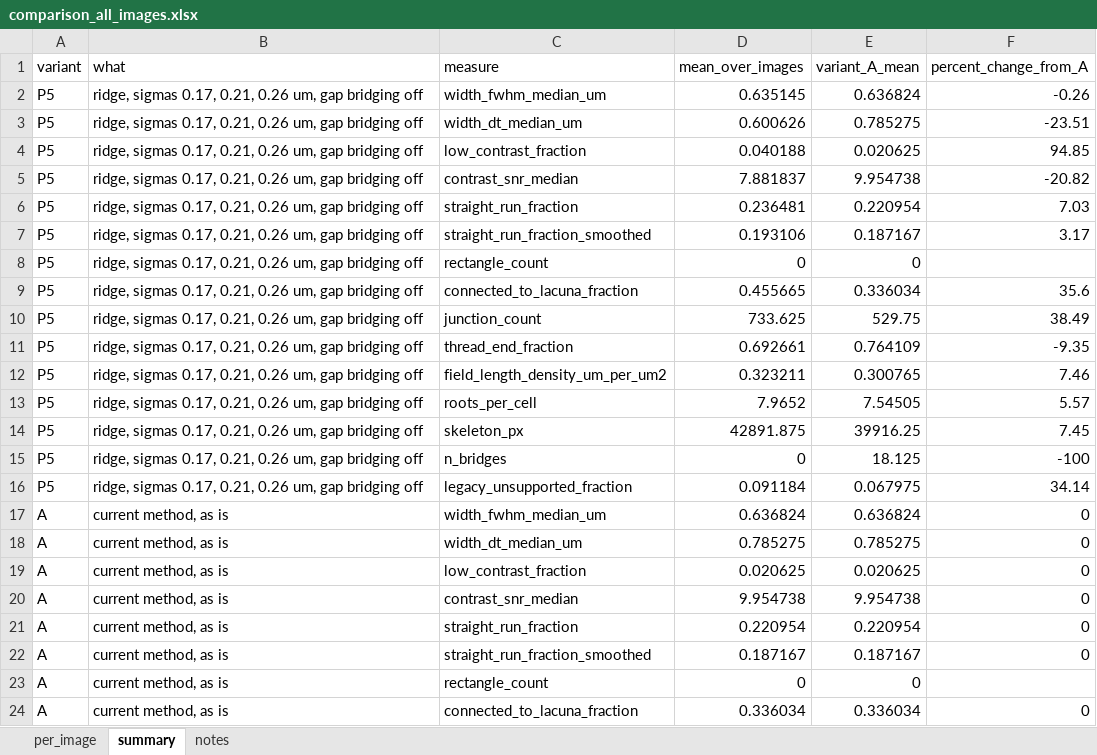
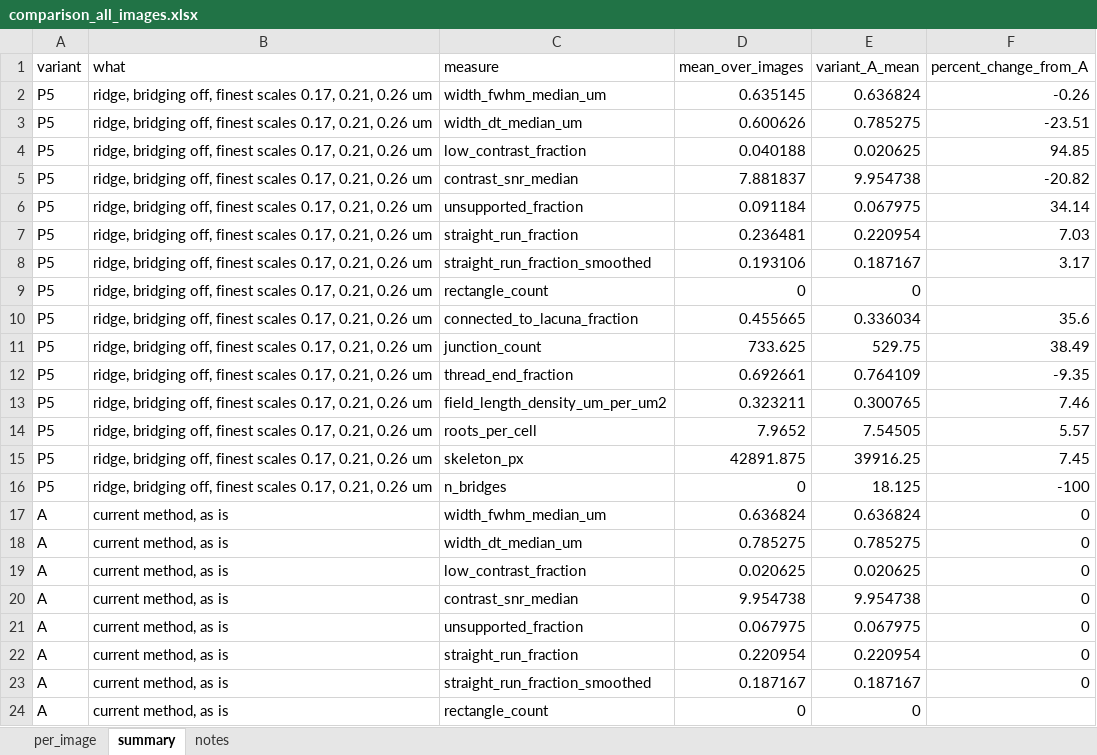
Before and after one commit to Kimokazi-coder/xlh-lcn-pipeline, an Excel workbook: results/ridge/comparison_all_images.xlsx, sheet summary, drawn as a sheet; only a part is shown; the shorter side is filled out with more unchanged rows; values as stored, in another font and other column widths than the file's, no borders; removed rows and columns are numbered as before the commit, all else as after; the diff covers the shown part only; the diff names each change by its address in the sheet, - before the commit and + after, or states it on an @@ line.

```diff
--- a/results/ridge/comparison_all_images.xlsx (sheet summary)
+++ b/results/ridge/comparison_all_images.xlsx (sheet summary)
-B2:B5 (what): ridge, sigmas 0.17, 0.21, 0.26 um, gap bridging off
+B2:B5 (what): ridge, bridging off, finest scales 0.17, 0.21, 0.26 um
+row 6: P5 | ridge, bridging off, finest scales 0.17, 0.21, 0.26 um | unsupported_fraction | 0.091184 | 0.067975 | 34.14
-B7:B16 (what): ridge, sigmas 0.17, 0.21, 0.26 um, gap bridging off
+B7:B16 (what): ridge, bridging off, finest scales 0.17, 0.21, 0.26 um
-row 16: P5 | ridge, sigmas 0.17, 0.21, 0.26 um, gap bridging off | legacy_unsupported_fraction | 0.091184 | 0.067975 | 34.14
+row 21: A | current method, as is | unsupported_fraction | 0.067975 | 0.067975 | 0
```
Also changed, not shown: 44 added rows, 15 removed rows and 2 edited cells elsewhere in this sheet, sheet per_image, sheet notes, 11 other files.
